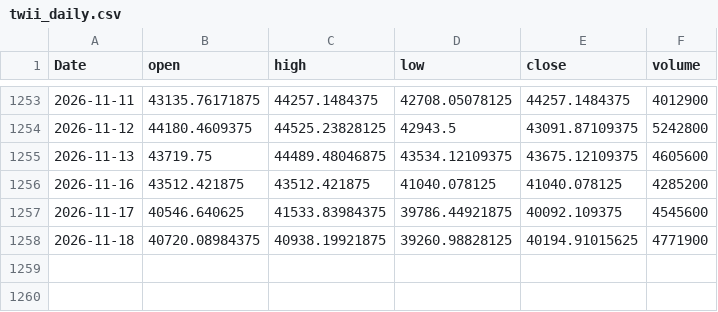
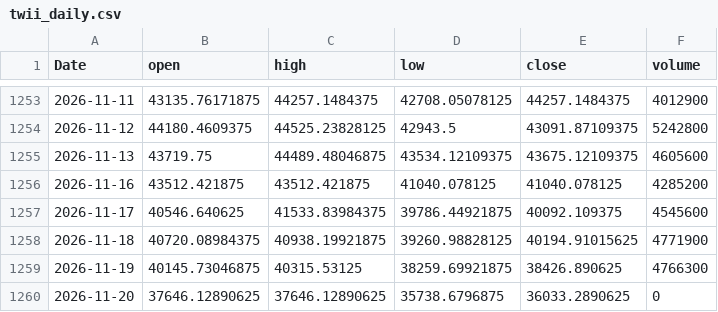
Before and after one commit to EthanShih/txf-feature-adaptive, a CSV file: data/twii_daily.csv, drawn as a sheet; only a part is shown, gaps mark what is left out; the diff names each change by its address in the sheet, - before the commit and + after, or states it on an @@ line.

```diff
--- a/data/twii_daily.csv
+++ b/data/twii_daily.csv
+row 1259: 2026-11-19 | 40145.73046875 | 40315.53125 | 38259.69921875 | 38426.890625 | 4766300
+row 1260: 2026-11-20 | 37646.12890625 | 37646.12890625 | 35738.6796875 | 36033.2890625 | 0
```
Also changed, not shown: 1 other file.
